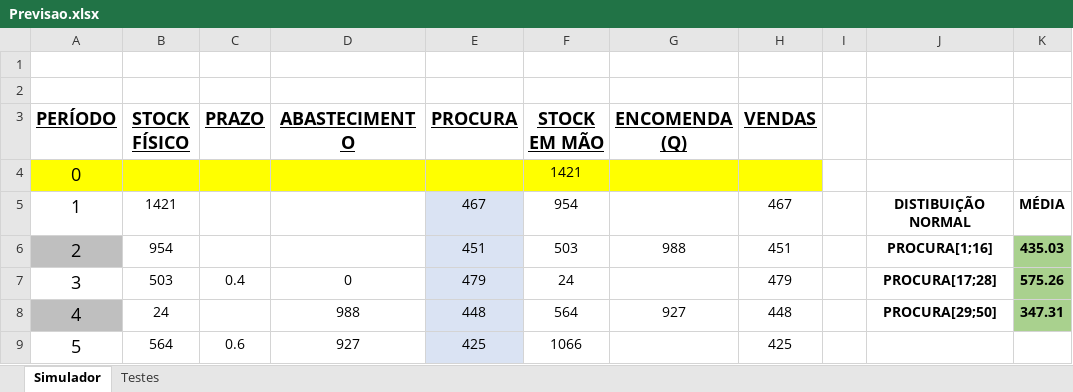
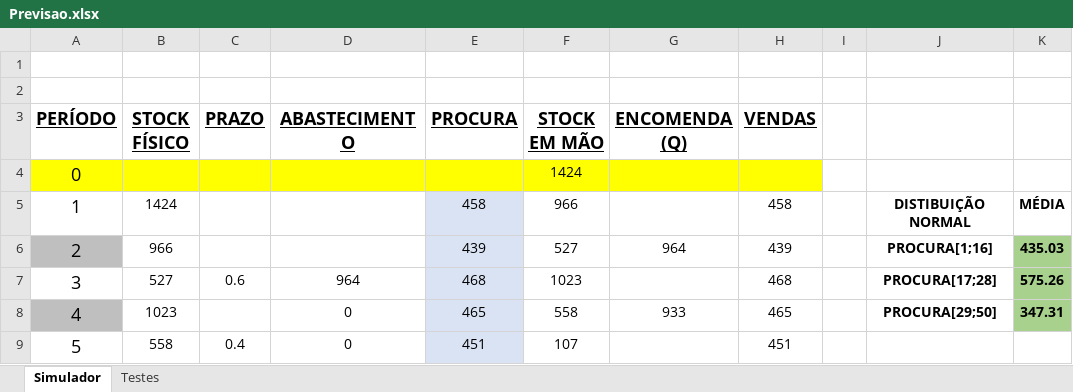
Before and after one commit to joaop21/InventoryManagement, an Excel workbook: Previsao.xlsx, sheet Simulador, drawn as a sheet; only a part is shown; values as stored, in another font and other column widths than the file's, no borders; the diff covers the shown part only; the diff names each change by its address in the sheet, - before the commit and + after, or states it on an @@ line.

```diff
--- a/Previsao.xlsx (sheet Simulador)
+++ b/Previsao.xlsx (sheet Simulador)
-F4 (STOCK EM MÃO): 1421
+F4 (STOCK EM MÃO): 1424
-B5 (STOCK FÍSICO): 1421
+B5 (STOCK FÍSICO): 1424
-E5 (PROCURA): 467
+E5 (PROCURA): 458
-F5 (STOCK EM MÃO): 954
+F5 (STOCK EM MÃO): 966
-H5 (VENDAS): 467
+H5 (VENDAS): 458
-B6 (STOCK FÍSICO): 954
+B6 (STOCK FÍSICO): 966
-E6 (PROCURA): 451
+E6 (PROCURA): 439
-F6 (STOCK EM MÃO): 503
+F6 (STOCK EM MÃO): 527
-G6 (ENCOMENDA (Q)): 988
+G6 (ENCOMENDA (Q)): 964
-H6 (VENDAS): 451
+H6 (VENDAS): 439
-B7 (STOCK FÍSICO): 503
+B7 (STOCK FÍSICO): 527
-C7 (PRAZO): 0.4
+C7 (PRAZO): 0.6
-D7 (ABASTECIMENTO): 0
+D7 (ABASTECIMENTO): 964
-E7 (PROCURA): 479
+E7 (PROCURA): 468
-F7 (STOCK EM MÃO): 24
+F7 (STOCK EM MÃO): 1023
-H7 (VENDAS): 479
+H7 (VENDAS): 468
-B8 (STOCK FÍSICO): 24
+B8 (STOCK FÍSICO): 1023
-D8 (ABASTECIMENTO): 988
+D8 (ABASTECIMENTO): 0
-E8 (PROCURA): 448
+E8 (PROCURA): 465
-F8 (STOCK EM MÃO): 564
+F8 (STOCK EM MÃO): 558
-G8 (ENCOMENDA (Q)): 927
+G8 (ENCOMENDA (Q)): 933
-H8 (VENDAS): 448
+H8 (VENDAS): 465
-B9 (STOCK FÍSICO): 564
+B9 (STOCK FÍSICO): 558
-C9 (PRAZO): 0.6
+C9 (PRAZO): 0.4
-D9 (ABASTECIMENTO): 927
+D9 (ABASTECIMENTO): 0
-E9 (PROCURA): 425
+E9 (PROCURA): 451
-F9 (STOCK EM MÃO): 1066
+F9 (STOCK EM MÃO): 107
-H9 (VENDAS): 425
+H9 (VENDAS): 451
```
Also changed, not shown: 252 edited cells elsewhere in this sheet, 2 other files.
